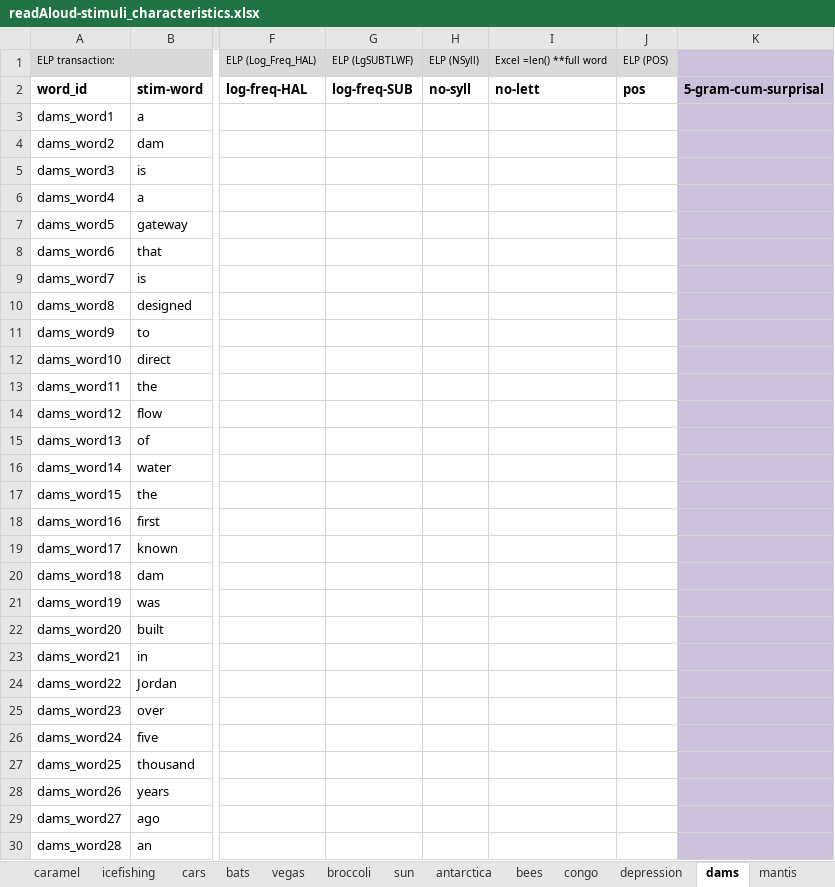
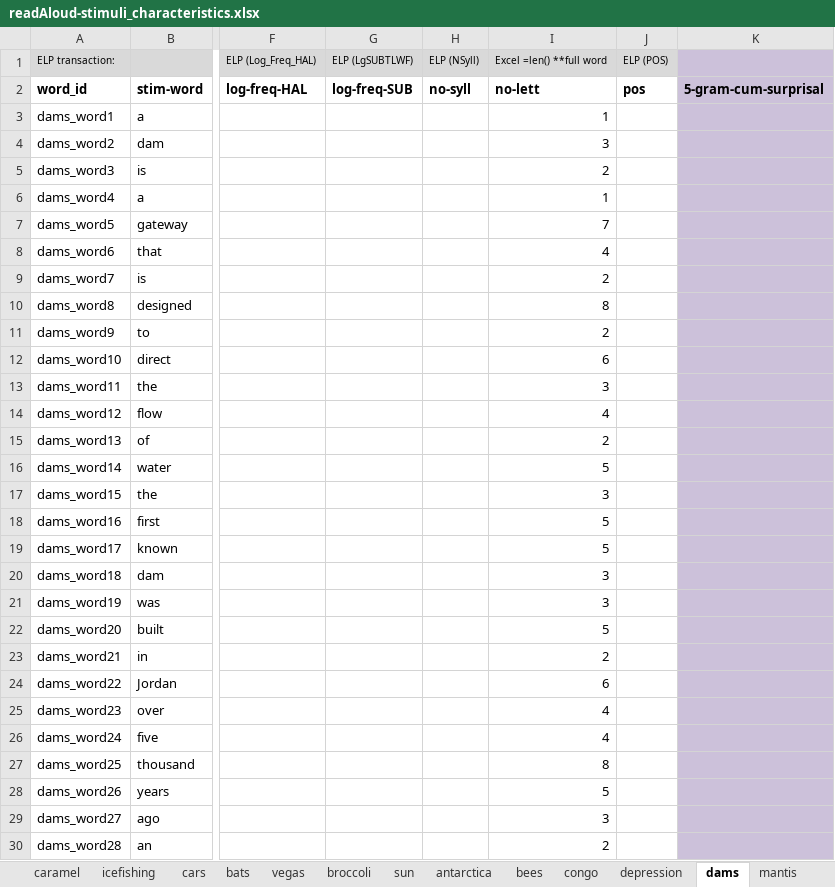
Before and after one commit to NDCLab/readAloud-valence-dataset, an Excel workbook: materials/readAloud-ldt/stimuli/readAloud/readAloud-stimuli_characteristics.xlsx, sheet dams, drawn as a sheet; only a part is shown, gaps mark what is left out; values as stored, in another font and other column widths than the file's, no borders; the diff covers the shown part only; the diff names each change by its address in the sheet, - before the commit and + after, or states it on an @@ line.

```diff
--- a/materials/readAloud-ldt/stimuli/readAloud/readAloud-stimuli_characteristics.xlsx (sheet dams)
+++ b/materials/readAloud-ldt/stimuli/readAloud/readAloud-stimuli_characteristics.xlsx (sheet dams)
-I3: (empty)
+I3: 1
-I4: (empty)
+I4: 3
-I5: (empty)
+I5: 2
-I6: (empty)
+I6: 1
-I7: (empty)
+I7: 7
-I8: (empty)
+I8: 4
-I9: (empty)
+I9: 2
-I10: (empty)
+I10: 8
-I11: (empty)
+I11: 2
-I12: (empty)
+I12: 6
-I13: (empty)
+I13: 3
-I14: (empty)
+I14: 4
-I15: (empty)
+I15: 2
-I16: (empty)
+I16: 5
-I17: (empty)
+I17: 3
-I18:I19: (empty)
+I18:I19: 5
-I20:I21: (empty)
+I20:I21: 3
-I22: (empty)
+I22: 5
-I23: (empty)
+I23: 2
-I24: (empty)
+I24: 6
-I25:I26: (empty)
+I25:I26: 4
-I27: (empty)
+I27: 8
-I28: (empty)
+I28: 5
-I29: (empty)
+I29: 3
-I30: (empty)
+I30: 2
```
Also changed, not shown: 180 edited cells and cell formats elsewhere in this sheet, sheet mantis, sheet depression, sheet dogshow, sheet dolphins, sheet antarctica, sheet vegas, 12 more sheets.
